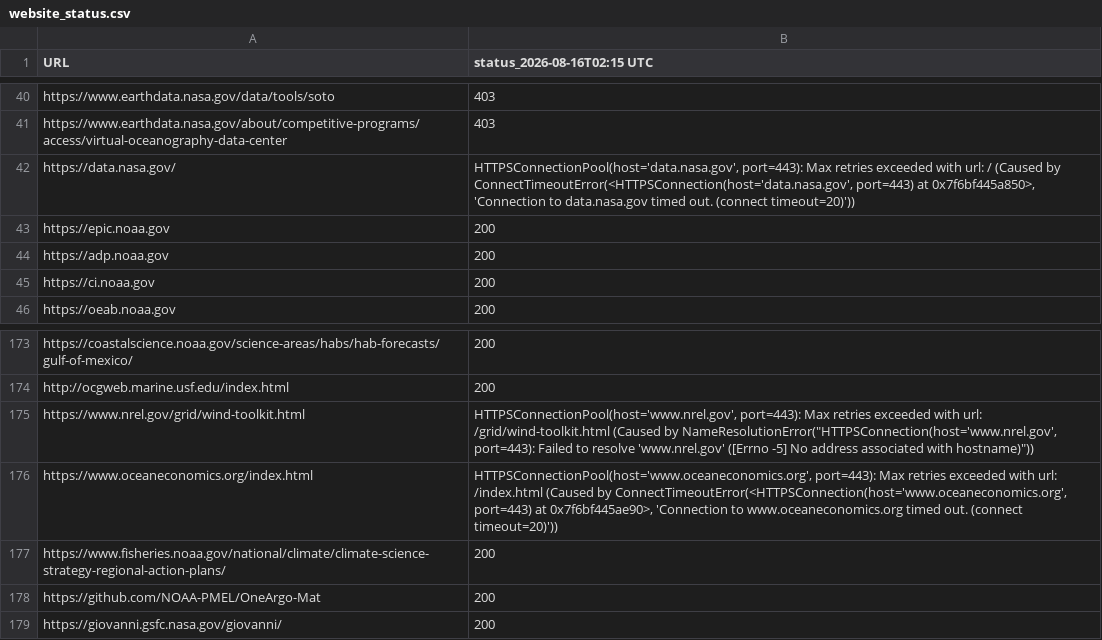
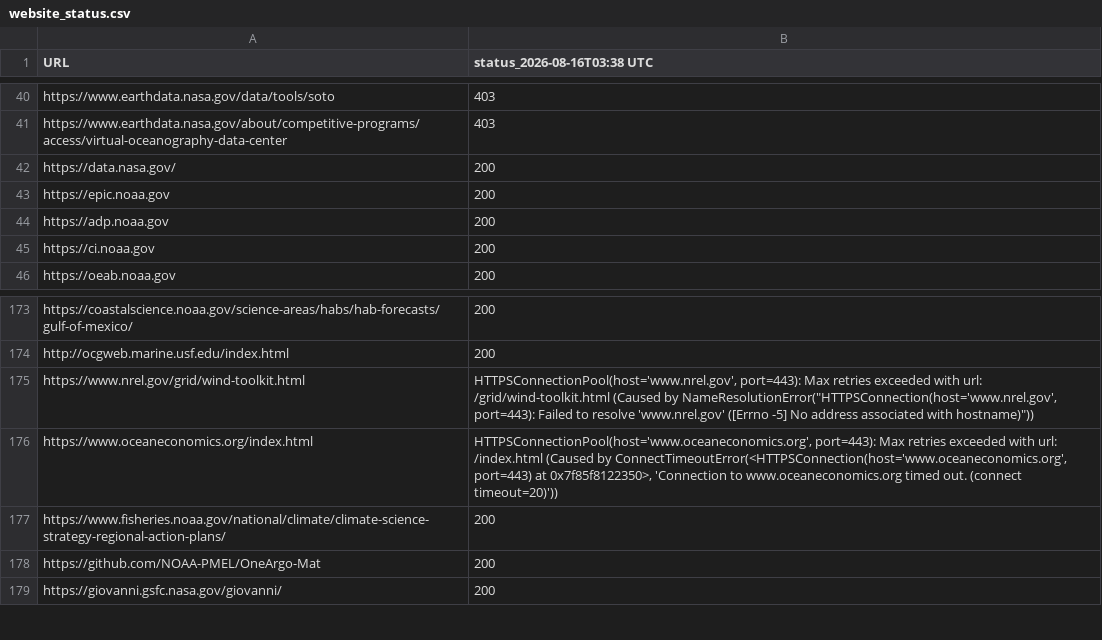
Before and after one commit to MathewBiddle/check_websites, a CSV file: website_status.csv, drawn as a sheet; only a part is shown, gaps mark what is left out; the diff names each change by its address in the sheet, - before the commit and + after, or states it on an @@ line.

```diff
--- a/website_status.csv
+++ b/website_status.csv
-B1: status_2026-08-16T02:15 UTC
+B1: status_2026-08-16T03:38 UTC
-B42 (status_2026-08-16T03:38 UTC): HTTPSConnectionPool(host='data.nasa.gov', port=443): Max retries exceeded with url: / (Caused by ConnectTimeoutError(<HTTPSConnection(host='data.nasa.gov', port=443) at 0x7f6bf445a850>, 'Connection to data.nasa.gov timed out. (connect timeout=20)'))
+B42 (status_2026-08-16T03:38 UTC): 200
-B176 (status_2026-08-16T03:38 UTC): …port=443) at 0x7f6bf445ae90>, 'Connection to…
+B176 (status_2026-08-16T03:38 UTC): …port=443) at 0x7f85f8122350>, 'Connection to…
```
Also changed, not shown: 1 other file.
